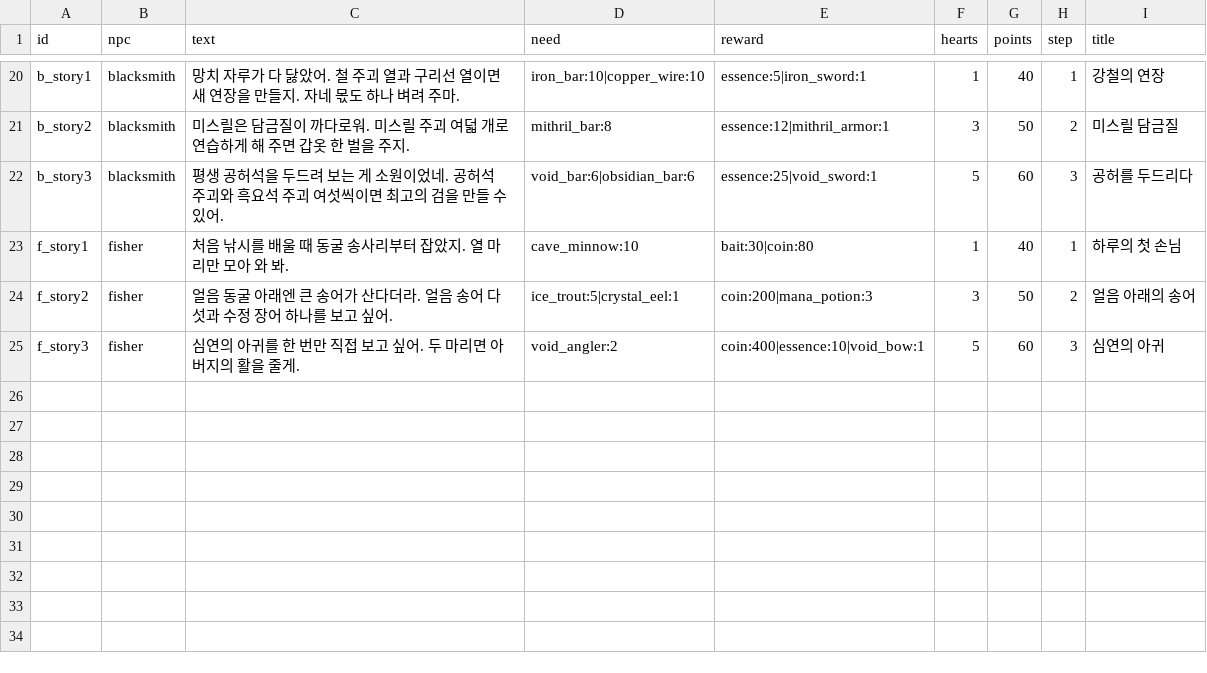
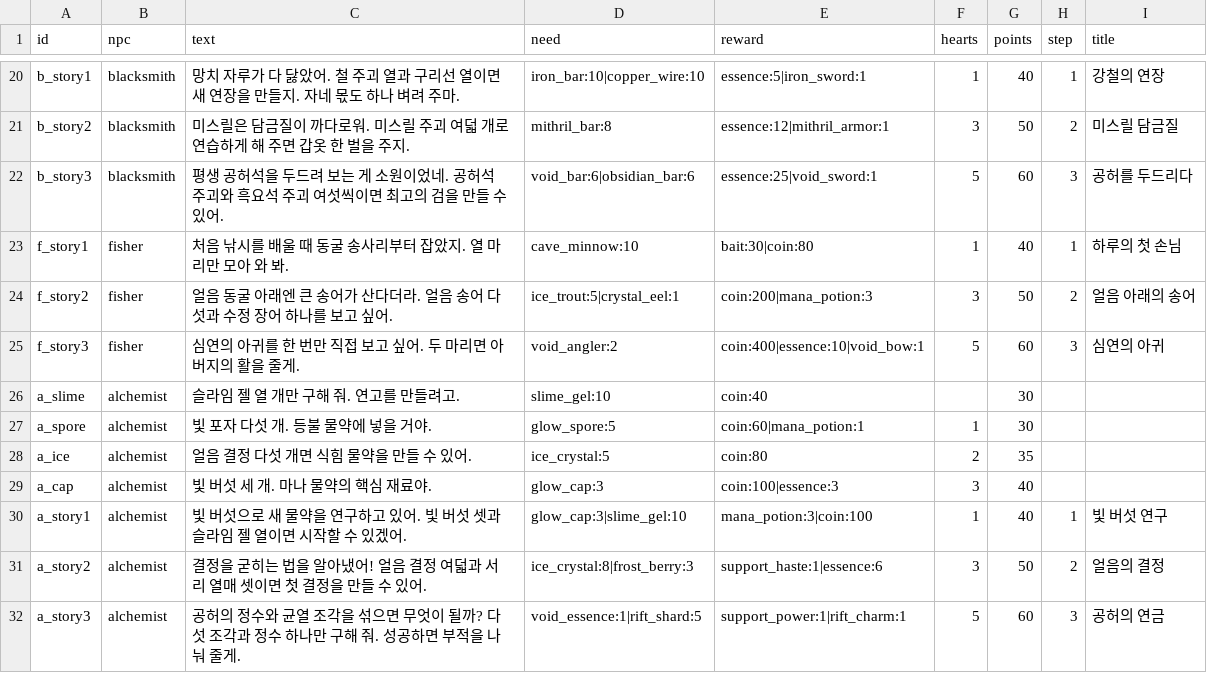
Before and after one commit to LeArc6910/pray-to, a CSV file: Assets/_Project/Data/Npcs/requests.csv, drawn as a sheet; only a part is shown, gaps mark what is left out.

Commit message:
Add the alchemist, a character tab and a journal tab
The alchemist stands at her own table near the spawn: potions and, by
hearts and day, support crystals to buy, herbs and gels bought, daily
requests, a three-step story ending in a rift charm, and heart gifts.
The bag gains [캐릭터] (worn slots laid out round the body, the picked
piece's panel, every stat and the life skills, moved from the gear page)
and [일지] (the guide goal and those passed, each person's story and
today's requests). With eight tabs the row splits in two on a narrow
screen.

```diff
--- a/Assets/_Project/Data/Npcs/requests.csv
+++ b/Assets/_Project/Data/Npcs/requests.csv
@@ -25 +25,8 @@ f_story2,fisher,얼음 동굴 아래엔 큰 송어가 산다더라. 얼음 송
 f_story3,fisher,심연의 아귀를 한 번만 직접 보고 싶어. 두 마리면 아버지의 활을 줄게.,void_angler:2,coin:400|essence:10|void_bow:1,5,60,3,심연의 아귀
+a_slime,alchemist,슬라임 젤 열 개만 구해 줘. 연고를 만들려고.,slime_gel:10,coin:40,,30
+a_spore,alchemist,빛 포자 다섯 개. 등불 물약에 넣을 거야.,glow_spore:5,coin:60|mana_potion:1,1,30
+a_ice,alchemist,얼음 결정 다섯 개면 식힘 물약을 만들 수 있어.,ice_crystal:5,coin:80,2,35
+a_cap,alchemist,빛 버섯 세 개. 마나 물약의 핵심 재료야.,glow_cap:3,coin:100|essence:3,3,40
+a_story1,alchemist,빛 버섯으로 새 물약을 연구하고 있어. 빛 버섯 셋과 슬라임 젤 열이면 시작할 수 있겠어.,glow_cap:3|slime_gel:10,mana_potion:3|coin:100,1,40,1,빛 버섯 연구
+a_story2,alchemist,결정을 굳히는 법을 알아냈어! 얼음 결정 여덟과 서리 열매 셋이면 첫 결정을 만들 수 있어.,ice_crystal:8|frost_berry:3,support_haste:1|essence:6,3,50,2,얼음의 결정
+a_story3,alchemist,공허의 정수와 균열 조각을 섞으면 무엇이 될까? 다섯 조각과 정수 하나만 구해 줘. 성공하면 부적을 나눠 줄게.,void_essence:1|rift_shard:5,support_power:1|rift_charm:1,5,60,3,공허의 연금
```
Also changed, not shown: Assets/_Project/Data/Npcs/npcs.csv, Assets/_Project/Data/Npcs/shop.csv, 9 other files.
